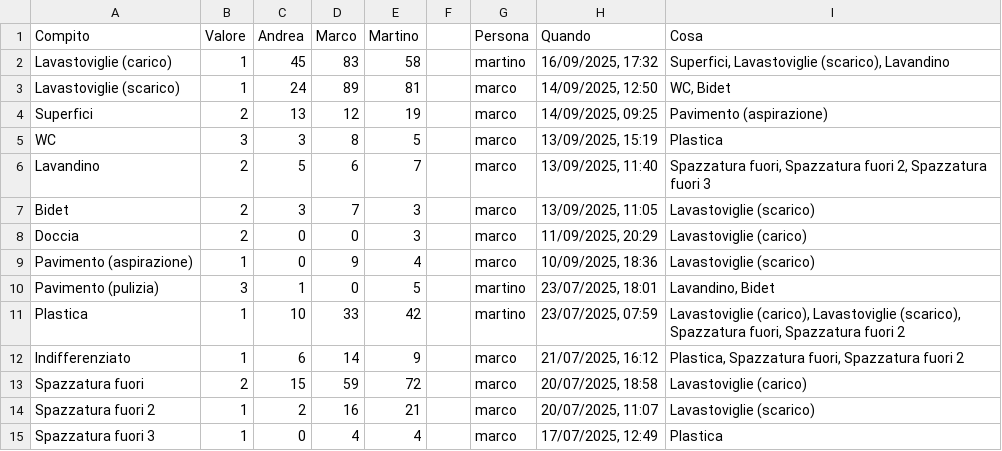
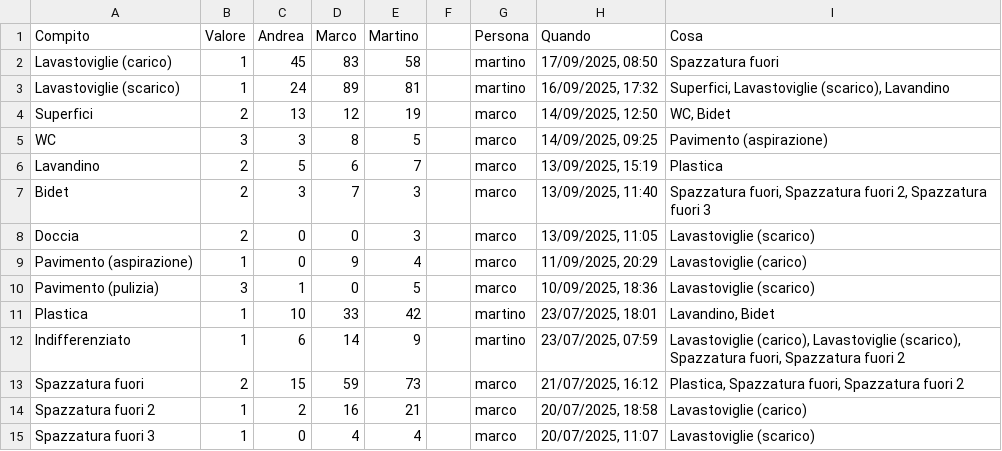
Before and after one commit to BertrandPouget/v0-litpi, a CSV file: data/chores.csv, drawn as a sheet; only a part is shown; the diff covers the shown part only.

Commit message:
Update chores for martino

```diff
--- a/data/chores.csv
+++ b/data/chores.csv
@@ -1,15 +1,15 @@
 Compito,Valore,Andrea,Marco,Martino,,Persona,Quando,Cosa
-Lavastoviglie (carico),1,45,83,58,,martino,"16/09/2025, 17:32","Superfici, Lavastoviglie (scarico), Lavandino"
-Lavastoviglie (scarico),1,24,89,81,,marco,"14/09/2025, 12:50","WC, Bidet"
-Superfici,2,13,12,19,,marco,"14/09/2025, 09:25",Pavimento (aspirazione)
-WC,3,3,8,5,,marco,"13/09/2025, 15:19",Plastica
-Lavandino,2,5,6,7,,marco,"13/09/2025, 11:40","Spazzatura fuori, Spazzatura fuori 2, Spazzatura fuori 3"
-Bidet,2,3,7,3,,marco,"13/09/2025, 11:05",Lavastoviglie (scarico)
-Doccia,2,0,0,3,,marco,"11/09/2025, 20:29",Lavastoviglie (carico)
-Pavimento (aspirazione),1,0,9,4,,marco,"10/09/2025, 18:36",Lavastoviglie (scarico)
-Pavimento (pulizia),3,1,0,5,,martino,"23/07/2025, 18:01","Lavandino, Bidet"
-Plastica,1,10,33,42,,martino,"23/07/2025, 07:59","Lavastoviglie (carico), Lavastoviglie (scarico), Spazzatura fuori, Spazzatura fuori 2"
-Indifferenziato,1,6,14,9,,marco,"21/07/2025, 16:12","Plastica, Spazzatura fuori, Spazzatura fuori 2"
-Spazzatura fuori,2,15,59,72,,marco,"20/07/2025, 18:58",Lavastoviglie (carico)
-Spazzatura fuori 2,1,2,16,21,,marco,"20/07/2025, 11:07",Lavastoviglie (scarico)
-Spazzatura fuori 3,1,0,4,4,,marco,"17/07/2025, 12:49",Plastica
+Lavastoviglie (carico),1,45,83,58,,martino,"17/09/2025, 08:50",Spazzatura fuori
+Lavastoviglie (scarico),1,24,89,81,,martino,"16/09/2025, 17:32","Superfici, Lavastoviglie (scarico), Lavandino"
+Superfici,2,13,12,19,,marco,"14/09/2025, 12:50","WC, Bidet"
+WC,3,3,8,5,,marco,"14/09/2025, 09:25",Pavimento (aspirazione)
+Lavandino,2,5,6,7,,marco,"13/09/2025, 15:19",Plastica
+Bidet,2,3,7,3,,marco,"13/09/2025, 11:40","Spazzatura fuori, Spazzatura fuori 2, Spazzatura fuori 3"
+Doccia,2,0,0,3,,marco,"13/09/2025, 11:05",Lavastoviglie (scarico)
+Pavimento (aspirazione),1,0,9,4,,marco,"11/09/2025, 20:29",Lavastoviglie (carico)
+Pavimento (pulizia),3,1,0,5,,marco,"10/09/2025, 18:36",Lavastoviglie (scarico)
+Plastica,1,10,33,42,,martino,"23/07/2025, 18:01","Lavandino, Bidet"
+Indifferenziato,1,6,14,9,,martino,"23/07/2025, 07:59","Lavastoviglie (carico), Lavastoviglie (scarico), Spazzatura fuori, Spazzatura fuori 2"
+Spazzatura fuori,2,15,59,73,,marco,"21/07/2025, 16:12","Plastica, Spazzatura fuori, Spazzatura fuori 2"
+Spazzatura fuori 2,1,2,16,21,,marco,"20/07/2025, 18:58",Lavastoviglie (carico)
+Spazzatura fuori 3,1,0,4,4,,marco,"20/07/2025, 11:07",Lavastoviglie (scarico)
```
Also changed, not shown: 1 added row and 2 edited cells elsewhere in this file.
